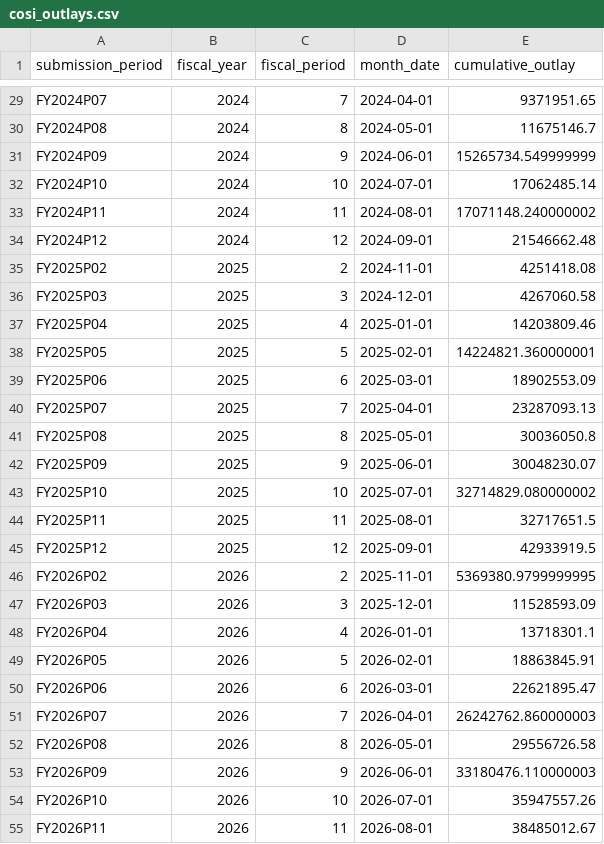
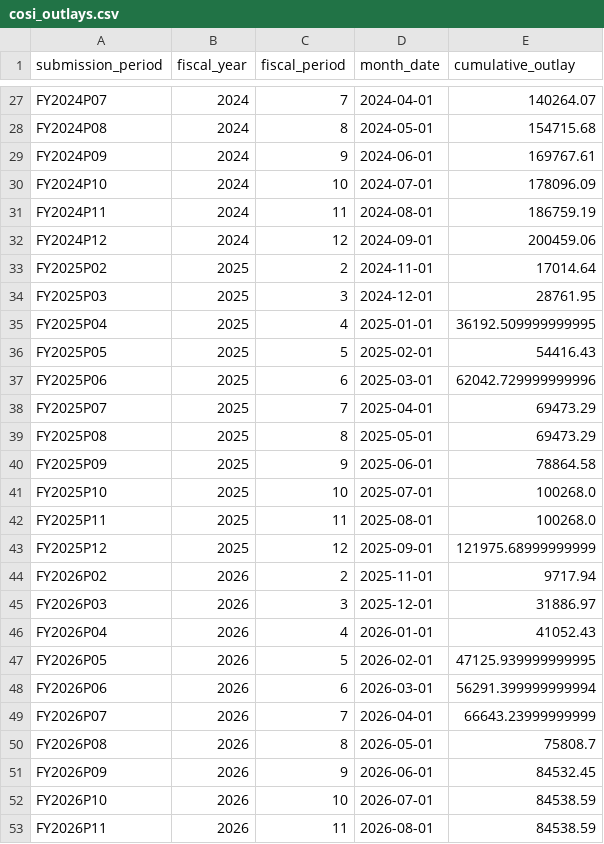
Before and after one commit to planetary-society/science-missions-reference, a CSV file: data/spending/cosi_outlays.csv, drawn as a sheet; only a part is shown, gaps mark what is left out; addresses are those after the commit; the diff covers the shown part only; the diff names each change by its address in the sheet, - before the commit and + after, or states it on an @@ line.

```diff
--- a/data/spending/cosi_outlays.csv
+++ b/data/spending/cosi_outlays.csv
-E27 (cumulative_outlay): 9371951.65
+E27 (cumulative_outlay): 140264.07
-E28 (cumulative_outlay): 11675146.7
+E28 (cumulative_outlay): 154715.68
-E29 (cumulative_outlay): 15265734.549999999
+E29 (cumulative_outlay): 169767.61
-E30 (cumulative_outlay): 17062485.14
+E30 (cumulative_outlay): 178096.09
-E31 (cumulative_outlay): 17071148.240000002
+E31 (cumulative_outlay): 186759.19
-E32 (cumulative_outlay): 21546662.48
+E32 (cumulative_outlay): 200459.06
-E33 (cumulative_outlay): 4251418.08
+E33 (cumulative_outlay): 17014.64
-E34 (cumulative_outlay): 4267060.58
+E34 (cumulative_outlay): 28761.95
-E35 (cumulative_outlay): 14203809.46
+E35 (cumulative_outlay): 36192.509999999995
-E36 (cumulative_outlay): 14224821.360000001
+E36 (cumulative_outlay): 54416.43
-E37 (cumulative_outlay): 18902553.09
+E37 (cumulative_outlay): 62042.729999999996
-E38 (cumulative_outlay): 23287093.13
+E38 (cumulative_outlay): 69473.29
-E39 (cumulative_outlay): 30036050.8
+E39 (cumulative_outlay): 69473.29
-E40 (cumulative_outlay): 30048230.07
+E40 (cumulative_outlay): 78864.58
-E41 (cumulative_outlay): 32714829.080000002
+E41 (cumulative_outlay): 100268.0
-E42 (cumulative_outlay): 32717651.5
+E42 (cumulative_outlay): 100268.0
-E43 (cumulative_outlay): 42933919.5
+E43 (cumulative_outlay): 121975.68999999999
-E44 (cumulative_outlay): 5369380.9799999995
+E44 (cumulative_outlay): 9717.94
-E45 (cumulative_outlay): 11528593.09
+E45 (cumulative_outlay): 31886.97
-E46 (cumulative_outlay): 13718301.1
+E46 (cumulative_outlay): 41052.43
-E47 (cumulative_outlay): 18863845.91
+E47 (cumulative_outlay): 47125.939999999995
-E48 (cumulative_outlay): 22621895.47
+E48 (cumulative_outlay): 56291.399999999994
-E49 (cumulative_outlay): 26242762.860000003
+E49 (cumulative_outlay): 66643.23999999999
-E50 (cumulative_outlay): 29556726.58
+E50 (cumulative_outlay): 75808.7
-E51 (cumulative_outlay): 33180476.110000003
+E51 (cumulative_outlay): 84532.45
-E52 (cumulative_outlay): 35947557.26
+E52 (cumulative_outlay): 84538.59
-E53 (cumulative_outlay): 38485012.67
+E53 (cumulative_outlay): 84538.59
```
Also changed, not shown: 2 removed rows and 24 edited cells elsewhere in this file, data/spending/cosi_obligations_summary.csv, data/spending/cosi_outlays_summary.csv, 28 other files.
